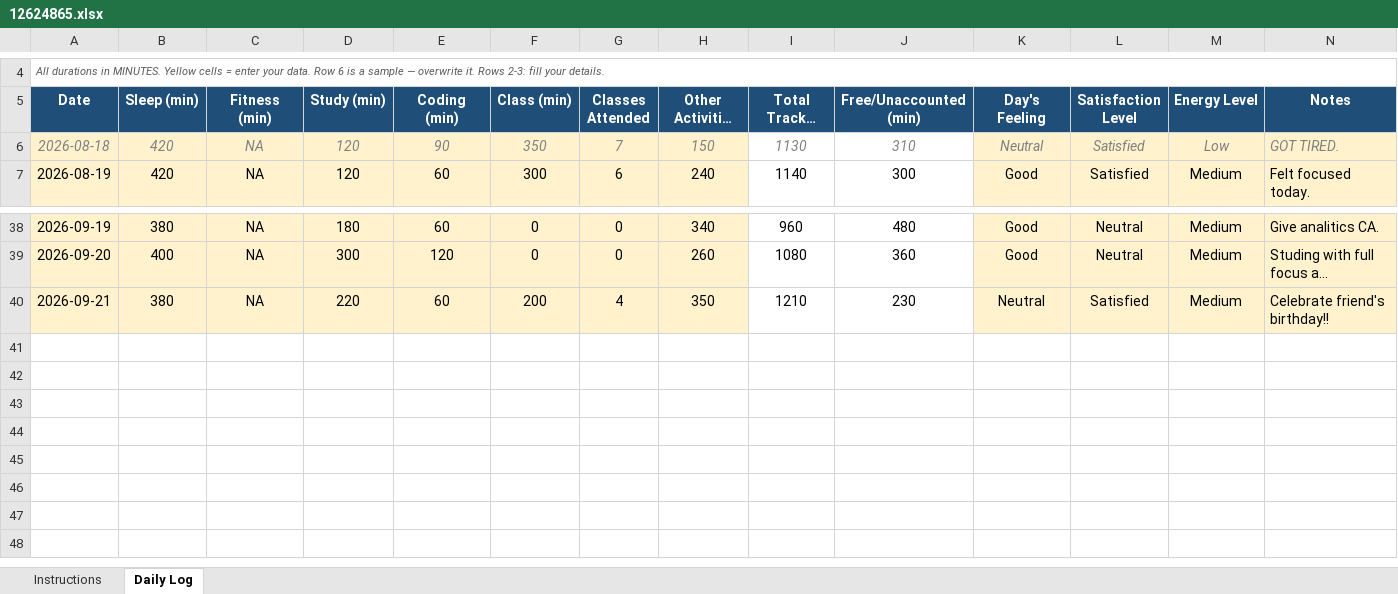
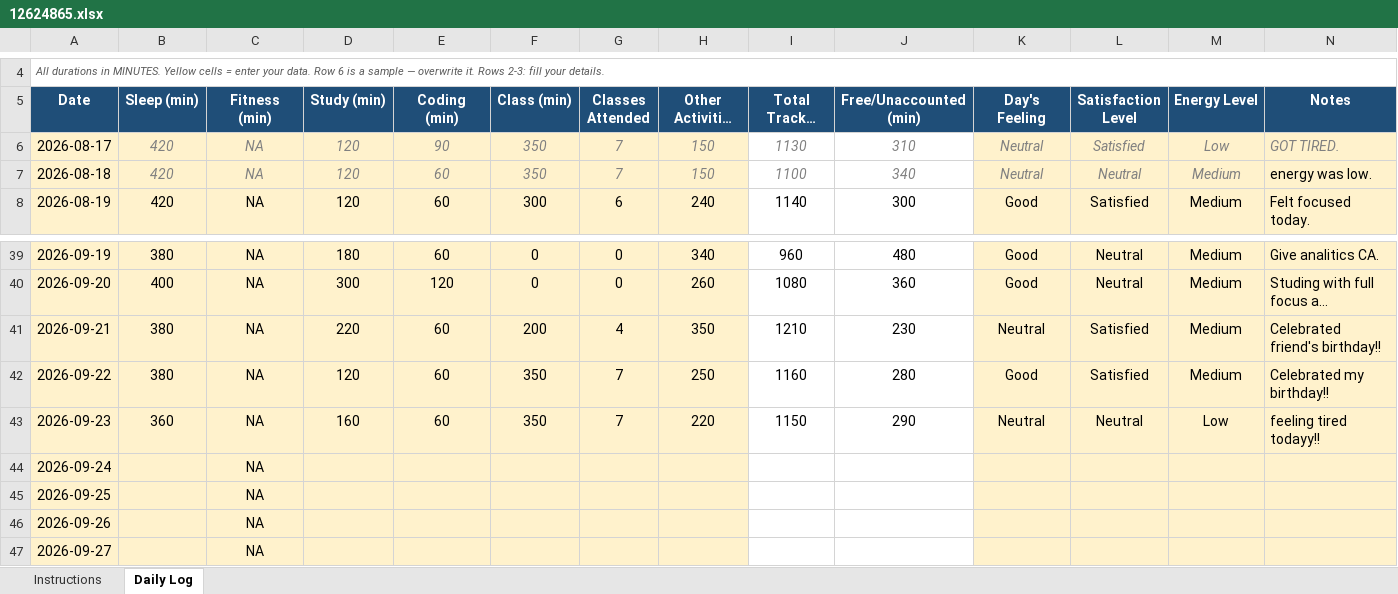
Before and after one commit to mohammadsahil-1/CAP-776, an Excel workbook: 12624865.xlsx, sheet Daily Log, drawn as a sheet; only a part is shown, gaps mark what is left out; long unchanged cells end in …; values as stored, in another font and other column widths than the file's, no borders; conditional formats not drawn; addresses are those after the commit; the diff names each change by its address in the sheet, - before the commit and + after, or states it on an @@ line.

Commit message:
commit24

```diff
--- a/12624865.xlsx (sheet Daily Log)
+++ b/12624865.xlsx (sheet Daily Log)
+row 6: 2026-08-17 | 420 | NA | 120 | 90 | 350 | 7 | 150 | 1130 | 310 | Neutral | Satisfied | Low | GOT TIRED.
@@ A7 italic: on → off, text colour: #808080 → black @@
-E7 (Coding (min)): 90
+E7 (Coding (min)): 60
-I7 (Total Tracked (min)): 1130
+I7 (Total Tracked (min)): 1100
-J7 (Free/Unaccounted (min)): 310
+J7 (Free/Unaccounted (min)): 340
-L7 (Satisfaction Level): Satisfied
+L7 (Satisfaction Level): Neutral
-M7 (Energy Level): Low
+M7 (Energy Level): Medium
-N7 (Notes): GOT TIRED.
+N7 (Notes): energy was low.
@@ N7 italic: on → off, text colour: #808080 → black @@
-N41 (Notes): Celebrate friend's birthday!!
+N41 (Notes): Celebrated friend's birthday!!
+row 42: 2026-09-22 | 380 | NA | 120 | 60 | 350 | 7 | 250 | 1160 | 280 | Good | Satisfied | Medium | Celebrated my birthday!!
+row 43: 2026-09-23 | 360 | NA | 160 | 60 | 350 | 7 | 220 | 1150 | 290 | Neutral | Neutral | Low | feeling tired todayy!!
+row 44: 2026-09-24 |  | NA
+row 45: 2026-09-25 |  | NA
+row 46: 2026-09-26 |  | NA
+row 47: 2026-09-27 |  | NA
```
Also changed, not shown: formulas that keep their value.
